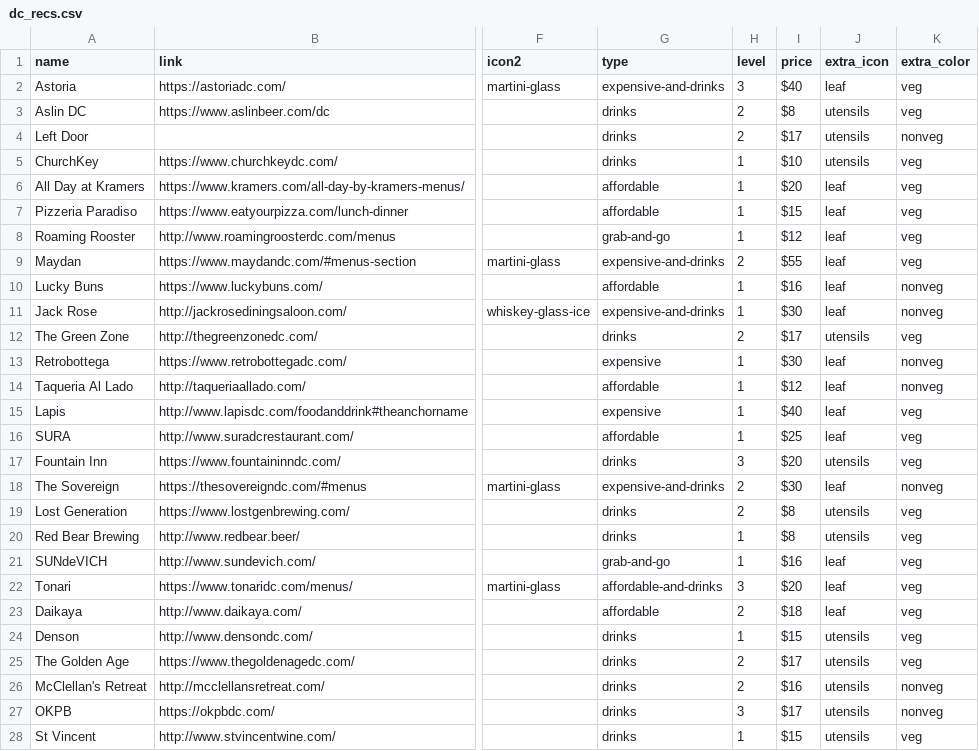
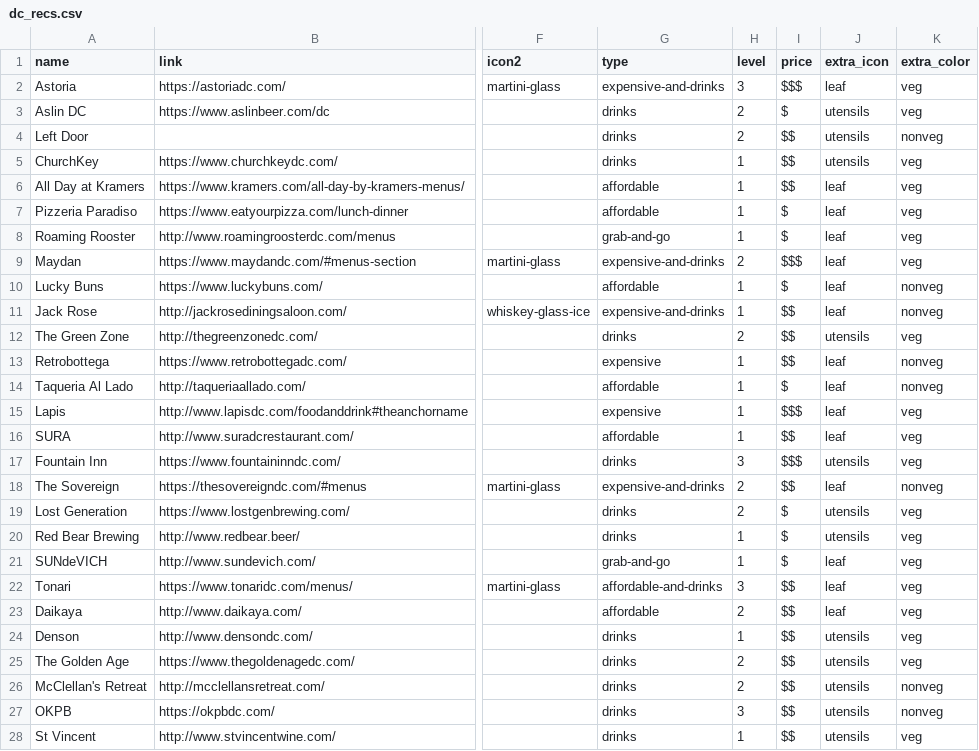
Before and after one commit to carey-james/james-carey, a CSV file: assets/data/dc_recs.csv, drawn as a sheet; only a part is shown, gaps mark what is left out; the diff covers the shown part only; the diff names each change by its address in the sheet, - before the commit and + after, or states it on an @@ line.

Commit message:
Update dc_recs.csv

```diff
--- a/assets/data/dc_recs.csv
+++ b/assets/data/dc_recs.csv
-I2 (price): $40
+I2 (price): $$$
-I3 (price): $8
+I3 (price): $
-I4 (price): $17
+I4 (price): $$
-I5 (price): $10
+I5 (price): $$
-I6 (price): $20
+I6 (price): $$
-I7 (price): $15
+I7 (price): $
-I8 (price): $12
+I8 (price): $
-I9 (price): $55
+I9 (price): $$$
-I10 (price): $16
+I10 (price): $
-I11 (price): $30
+I11 (price): $$
-I12 (price): $17
+I12 (price): $$
-I13 (price): $30
+I13 (price): $$
-I14 (price): $12
+I14 (price): $
-I15 (price): $40
+I15 (price): $$$
-I16 (price): $25
+I16 (price): $$
-I17 (price): $20
+I17 (price): $$$
-I18 (price): $30
+I18 (price): $$
-I19:I20 (price): $8
+I19:I20 (price): $
-I21 (price): $16
+I21 (price): $
-I22 (price): $20
+I22 (price): $$
-I23 (price): $18
+I23 (price): $$
-I24 (price): $15
+I24 (price): $$
-I25 (price): $17
+I25 (price): $$
-I26 (price): $16
+I26 (price): $$
-I27 (price): $17
+I27 (price): $$
-I28 (price): $15
+I28 (price): $$
```
Also changed, not shown: 34 edited cells elsewhere in this file.
